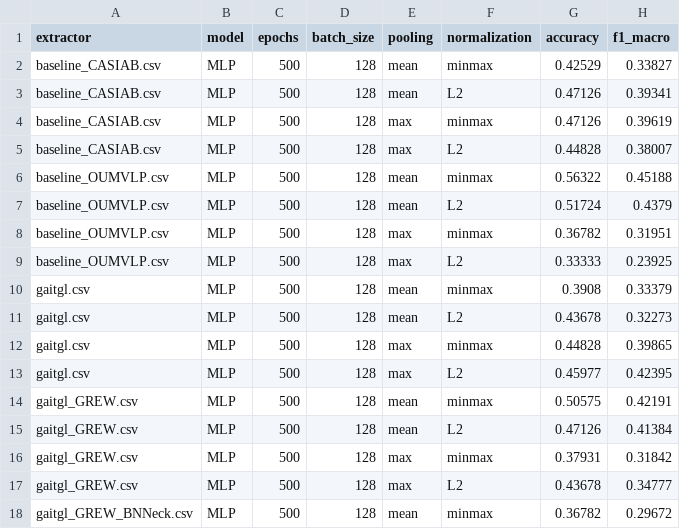
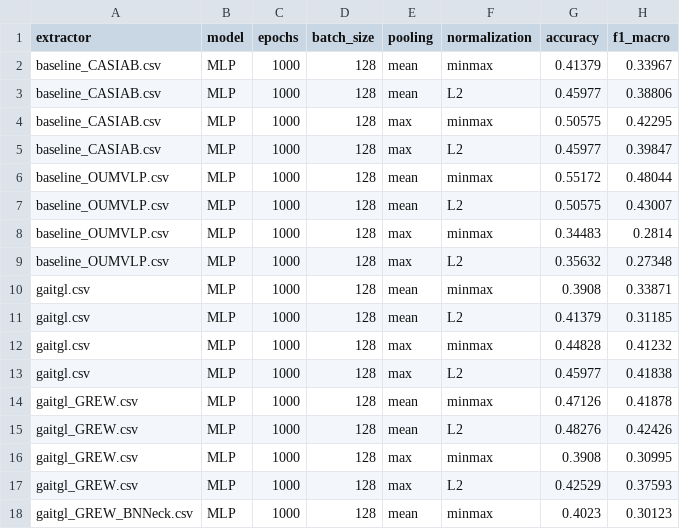
Before and after one commit to Davidgrcdz/Football-Penalti-Prediction, a CSV file: mlp_penalty_results.csv, drawn as a sheet; only a part is shown; the diff covers the shown part only.

```diff
--- a/mlp_penalty_results.csv
+++ b/mlp_penalty_results.csv
@@ -1,18 +1,18 @@
 extractor,model,epochs,batch_size,pooling,normalization,accuracy,f1_macro
-baseline_CASIAB.csv,MLP,500,128,mean,minmax,0.42529,0.33827
-baseline_CASIAB.csv,MLP,500,128,mean,L2,0.47126,0.39341
-baseline_CASIAB.csv,MLP,500,128,max,minmax,0.47126,0.39619
-baseline_CASIAB.csv,MLP,500,128,max,L2,0.44828,0.38007
-baseline_OUMVLP.csv,MLP,500,128,mean,minmax,0.56322,0.45188
-baseline_OUMVLP.csv,MLP,500,128,mean,L2,0.51724,0.4379
-baseline_OUMVLP.csv,MLP,500,128,max,minmax,0.36782,0.31951
-baseline_OUMVLP.csv,MLP,500,128,max,L2,0.33333,0.23925
-gaitgl.csv,MLP,500,128,mean,minmax,0.3908,0.33379
-gaitgl.csv,MLP,500,128,mean,L2,0.43678,0.32273
-gaitgl.csv,MLP,500,128,max,minmax,0.44828,0.39865
-gaitgl.csv,MLP,500,128,max,L2,0.45977,0.42395
-gaitgl_GREW.csv,MLP,500,128,mean,minmax,0.50575,0.42191
-gaitgl_GREW.csv,MLP,500,128,mean,L2,0.47126,0.41384
-gaitgl_GREW.csv,MLP,500,128,max,minmax,0.37931,0.31842
-gaitgl_GREW.csv,MLP,500,128,max,L2,0.43678,0.34777
-gaitgl_GREW_BNNeck.csv,MLP,500,128,mean,minmax,0.36782,0.29672
+baseline_CASIAB.csv,MLP,1000,128,mean,minmax,0.41379,0.33967
+baseline_CASIAB.csv,MLP,1000,128,mean,L2,0.45977,0.38806
+baseline_CASIAB.csv,MLP,1000,128,max,minmax,0.50575,0.42295
+baseline_CASIAB.csv,MLP,1000,128,max,L2,0.45977,0.39847
+baseline_OUMVLP.csv,MLP,1000,128,mean,minmax,0.55172,0.48044
+baseline_OUMVLP.csv,MLP,1000,128,mean,L2,0.50575,0.43007
+baseline_OUMVLP.csv,MLP,1000,128,max,minmax,0.34483,0.2814
+baseline_OUMVLP.csv,MLP,1000,128,max,L2,0.35632,0.27348
+gaitgl.csv,MLP,1000,128,mean,minmax,0.3908,0.33871
+gaitgl.csv,MLP,1000,128,mean,L2,0.41379,0.31185
+gaitgl.csv,MLP,1000,128,max,minmax,0.44828,0.41232
+gaitgl.csv,MLP,1000,128,max,L2,0.45977,0.41838
+gaitgl_GREW.csv,MLP,1000,128,mean,minmax,0.47126,0.41878
+gaitgl_GREW.csv,MLP,1000,128,mean,L2,0.48276,0.42426
+gaitgl_GREW.csv,MLP,1000,128,max,minmax,0.3908,0.30995
+gaitgl_GREW.csv,MLP,1000,128,max,L2,0.42529,0.37593
+gaitgl_GREW_BNNeck.csv,MLP,1000,128,mean,minmax,0.4023,0.30123
```
Also changed, not shown: 105 edited cells elsewhere in this file, 57 other files.
